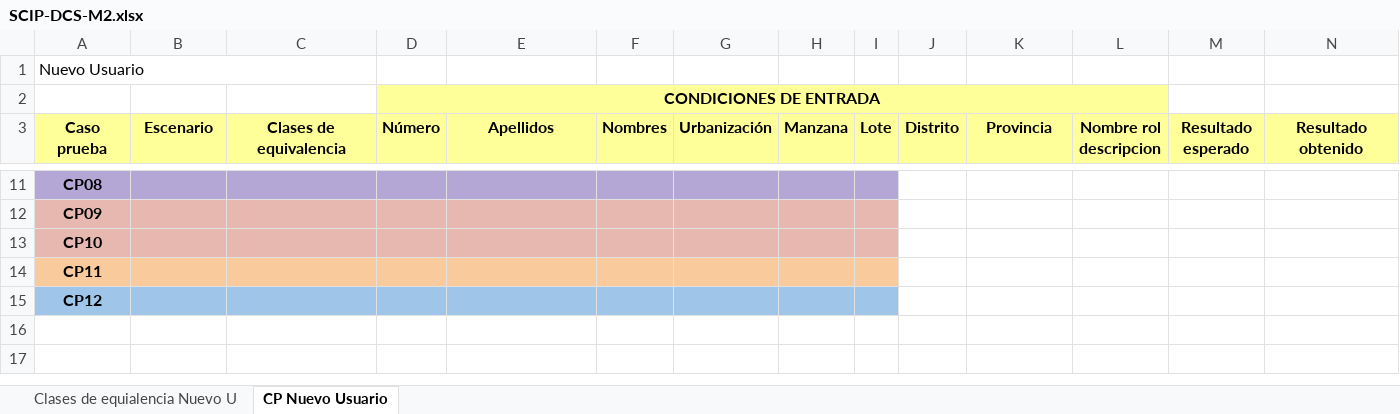
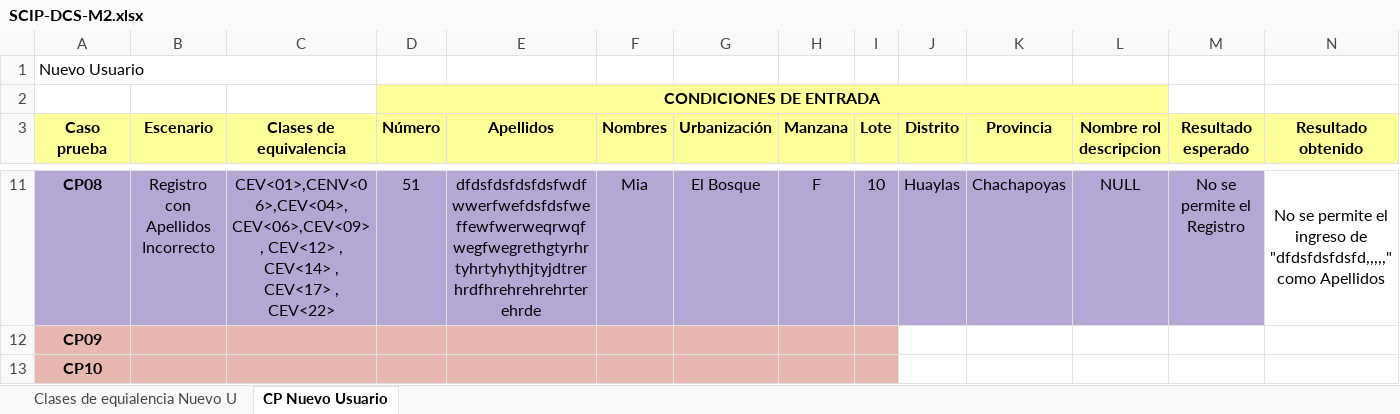
Before and after one commit to a-calero3/Softgenix-Peru, an Excel workbook: 2-Desarrollo/SCIP/pruebas-calidad/SCIP-DCS-M2.xlsx, sheet CP Nuevo Usuario, drawn as a sheet; only a part is shown, gaps mark what is left out; the shorter side is filled out with more unchanged rows; values as stored, in another font and other column widths than the file's, no borders; charts and pictures not drawn; the diff covers the shown part only; the diff names each change by its address in the sheet, - before the commit and + after, or states it on an @@ line.

Commit message:
Se añadio Los casos de Prueba para entradas Apellidos incorrectas se reporta errores en el CP6 y CP7

```diff
--- a/2-Desarrollo/SCIP/pruebas-calidad/SCIP-DCS-M2.xlsx (sheet CP Nuevo Usuario)
+++ b/2-Desarrollo/SCIP/pruebas-calidad/SCIP-DCS-M2.xlsx (sheet CP Nuevo Usuario)
-B11 (Escenario): (empty)
+B11 (Escenario): Registro con Apellidos Incorrecto
-C11 (Clases de equivalencia): (empty)
+C11 (Clases de equivalencia): CEV<01>,CENV<06>,CEV<04>,CEV<06>,CEV<09> , CEV<12> , CEV<14> , CEV<17> , CEV<22>
-D11 (Número): (empty)
+D11 (Número): 51
-E11 (Apellidos): (empty)
+E11 (Apellidos): dfdsfdsfdsfdsfwdfwwerfwefdsfdsfweffewfwerweqrwqfwegfwegrethgtyrhrtyhrtyhythjtyjdtrerhrdfhrehrehrehrterehrde
-F11 (Nombres): (empty)
+F11 (Nombres): Mia
-G11 (Urbanización): (empty)
+G11 (Urbanización): El Bosque
-H11 (Manzana): (empty)
+H11 (Manzana): F
-I11 (Lote): (empty)
+I11 (Lote): 10
-J11:M11 fill: none
+J11:M11 fill: #B4A7D6
-J11 (Distrito): (empty)
+J11 (Distrito): Huaylas
-K11 (Provincia): (empty)
+K11 (Provincia): Chachapoyas
-L11 (Nombre rol descripcion): (empty)
+L11 (Nombre rol descripcion): NULL
-M11 (Resultado esperado): (empty)
+M11 (Resultado esperado): No se permite el Registro
-N11 (Resultado obtenido): (empty)
+N11 (Resultado obtenido): No se permite el ingreso de "dfdsfdsfdsfd,,,,," como Apellidos
+N11:P11 merged
```
Also changed, not shown: 29 edited cells, cell formats and merged cells elsewhere in this sheet.
